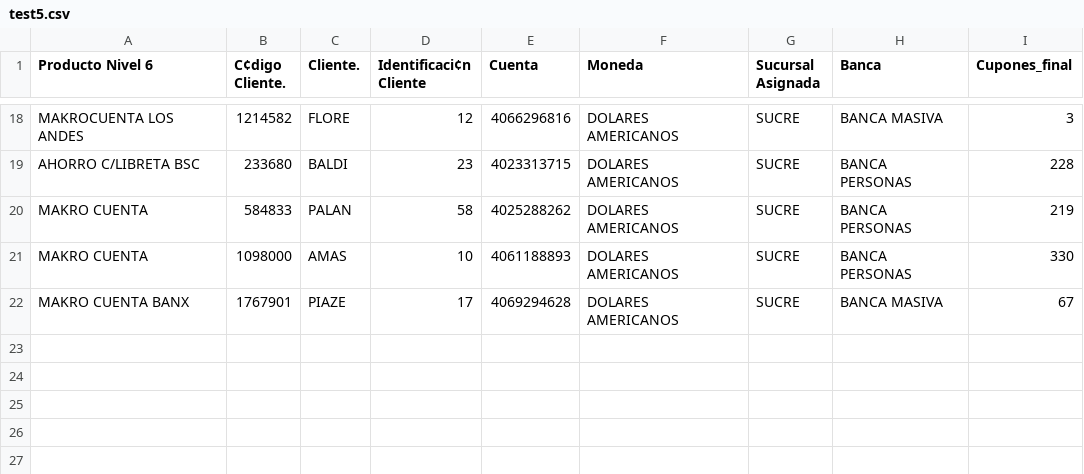
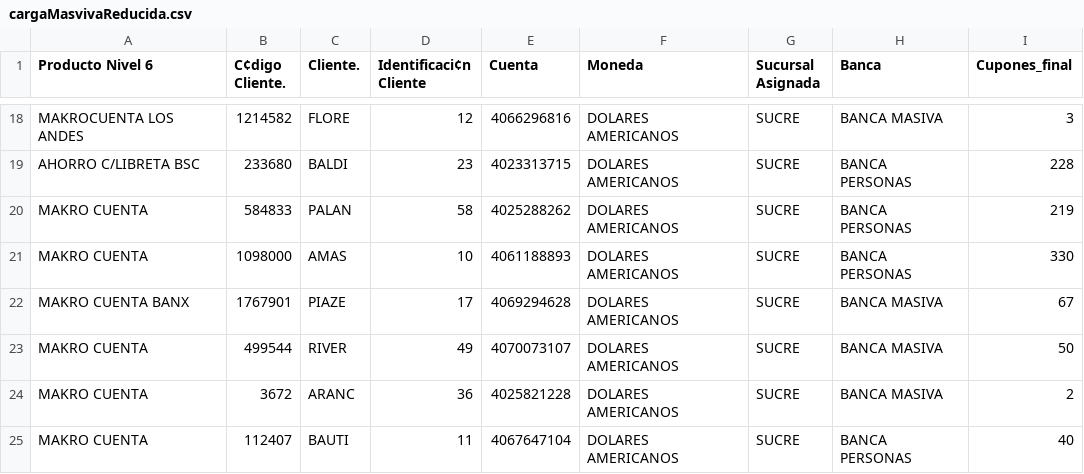
Before and after one commit to ernestbar/tombolaMercantil, a CSV file: tombolaMercantil/ArchivosImp/cargaMasvivaReducida.csv (was tombolaMercantil/ArchivosImp/test5.csv), drawn as a sheet; only a part is shown, gaps mark what is left out; the diff names each change by its address in the sheet, - before the commit and + after, or states it on an @@ line.

```diff
--- a/tombolaMercantil/ArchivosImp/test5.csv
+++ b/tombolaMercantil/ArchivosImp/cargaMasvivaReducida.csv
+row 23: MAKRO CUENTA | 499544 | RIVER | 49 | 4070073107 | DOLARES AMERICANOS | SUCRE | BANCA MASIVA | 50
+row 24: MAKRO CUENTA | 3672 | ARANC | 36 | 4025821228 | DOLARES AMERICANOS | SUCRE | BANCA MASIVA | 2
+row 25: MAKRO CUENTA | 112407 | BAUTI | 11 | 4067647104 | DOLARES AMERICANOS | SUCRE | BANCA PERSONAS | 40
```
Also changed, not shown: 12 other files.
